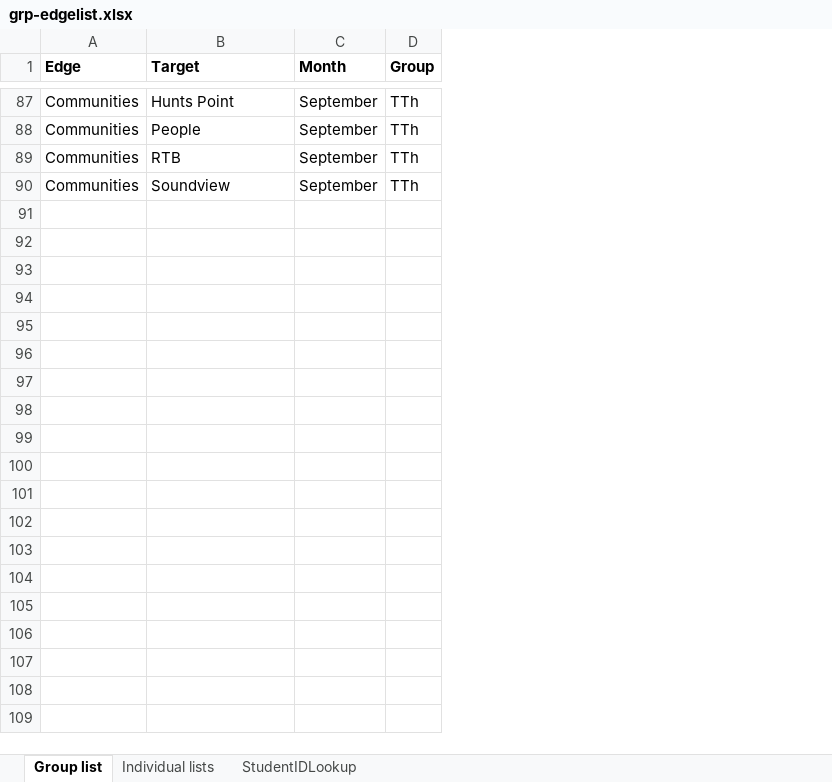
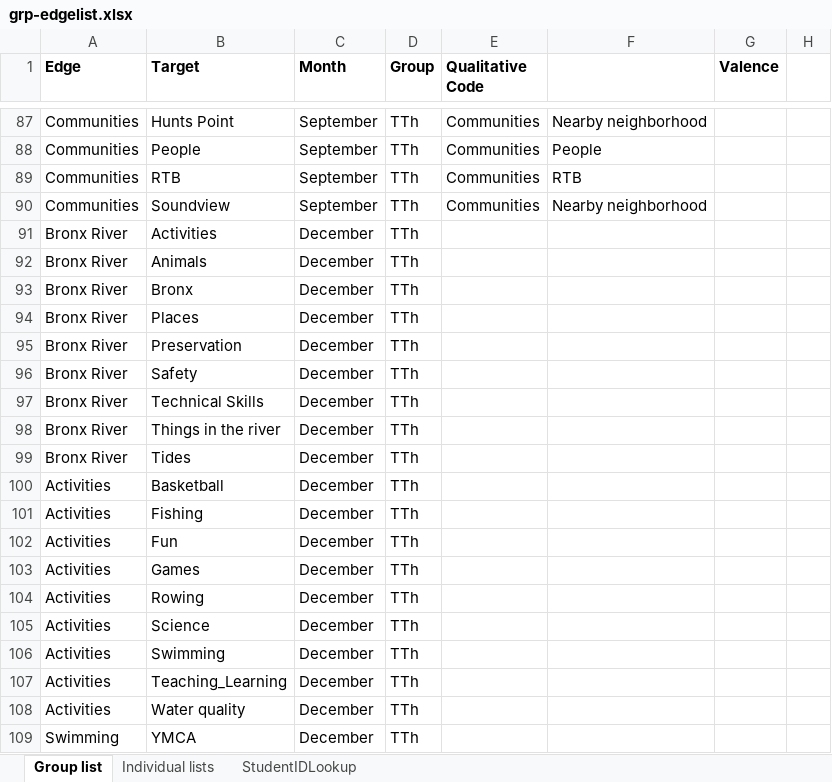
Before and after one commit to AnnieKArmstrong/mindmap, an Excel workbook: grp_edgelists/grp-edgelist.xlsx, sheet Group list, drawn as a sheet; only a part is shown, gaps mark what is left out; values as stored, in another font and other column widths than the file's, no borders; the diff covers the shown part only; the diff names each change by its address in the sheet, - before the commit and + after, or states it on an @@ line.

```diff
--- a/grp_edgelists/grp-edgelist.xlsx (sheet Group list)
+++ b/grp_edgelists/grp-edgelist.xlsx (sheet Group list)
+column E (Qualitative Code), rows 87-90: all Communities
+column F, rows 87-90: Nearby neighborhood | People | RTB | Nearby neighborhood
+column G (Valence), empty
+column H, empty
+row 91: Bronx River | Activities | December | TTh
+row 92: Bronx River | Animals | December | TTh
+row 93: Bronx River | Bronx | December | TTh
+row 94: Bronx River | Places | December | TTh
+row 95: Bronx River | Preservation | December | TTh
+row 96: Bronx River | Safety | December | TTh
+row 97: Bronx River | Technical Skills | December | TTh
+row 98: Bronx River | Things in the river | December | TTh
+row 99: Bronx River | Tides | December | TTh
+row 100: Activities | Basketball | December | TTh
+row 101: Activities | Fishing | December | TTh
+row 102: Activities | Fun | December | TTh
+row 103: Activities | Games | December | TTh
+row 104: Activities | Rowing | December | TTh
+row 105: Activities | Science | December | TTh
+row 106: Activities | Swimming | December | TTh
+row 107: Activities | Teaching_Learning | December | TTh
+row 108: Activities | Water quality | December | TTh
+row 109: Swimming | YMCA | December | TTh
```
Also changed, not shown: 65 added rows and 41 moved rows elsewhere in this sheet, sheet Individual lists, sheet StudentIDLookup, 12 other files.
